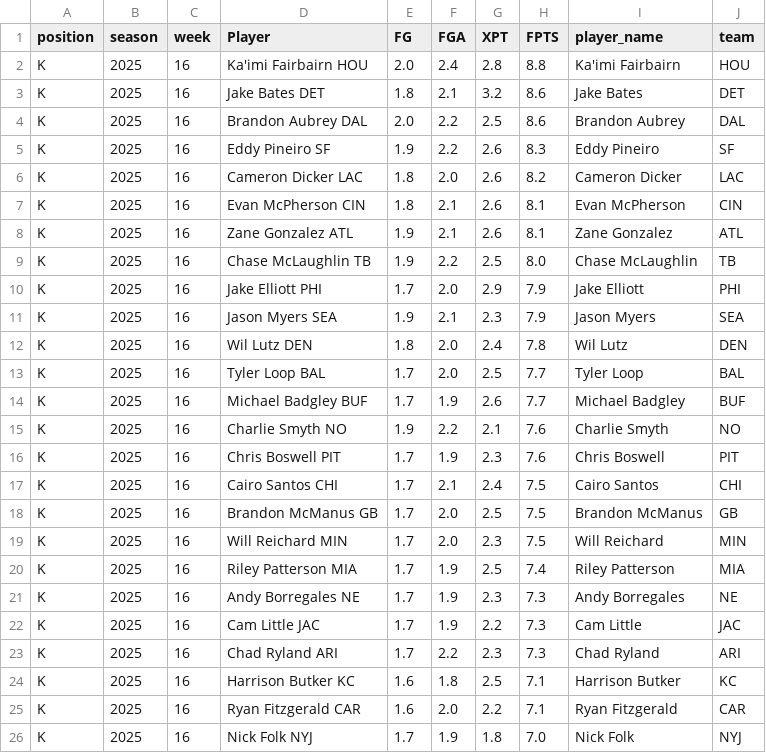
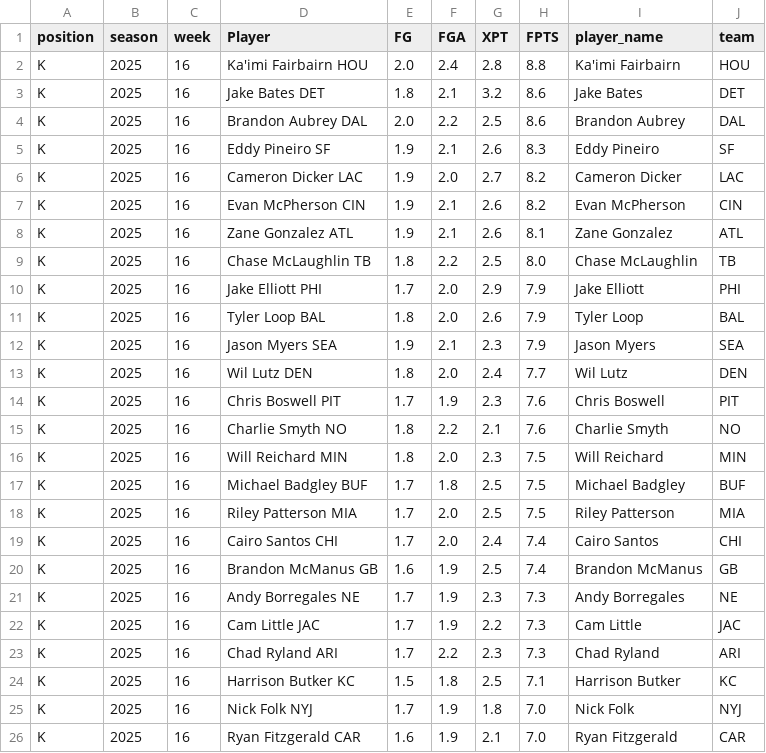
Before and after one commit to KoBeWa/fantasypros-projections, a CSV file: data/2025/week_current/k.csv, drawn as a sheet; only a part is shown; the diff covers the shown part only.

```diff
--- a/data/2025/week_current/k.csv
+++ b/data/2025/week_current/k.csv
@@ -4,18 +4,18 @@ K,2025,16,Jake Bates DET,1.8,2.1,3.2,8.6,Jake Bates,DET
 K,2025,16,Brandon Aubrey DAL,2.0,2.2,2.5,8.6,Brandon Aubrey,DAL
-K,2025,16,Eddy Pineiro SF,1.9,2.2,2.6,8.3,Eddy Pineiro,SF
-K,2025,16,Cameron Dicker LAC,1.8,2.0,2.6,8.2,Cameron Dicker,LAC
-K,2025,16,Evan McPherson CIN,1.8,2.1,2.6,8.1,Evan McPherson,CIN
+K,2025,16,Eddy Pineiro SF,1.9,2.1,2.6,8.3,Eddy Pineiro,SF
+K,2025,16,Cameron Dicker LAC,1.9,2.0,2.7,8.2,Cameron Dicker,LAC
+K,2025,16,Evan McPherson CIN,1.9,2.1,2.6,8.2,Evan McPherson,CIN
 K,2025,16,Zane Gonzalez ATL,1.9,2.1,2.6,8.1,Zane Gonzalez,ATL
-K,2025,16,Chase McLaughlin TB,1.9,2.2,2.5,8.0,Chase McLaughlin,TB
+K,2025,16,Chase McLaughlin TB,1.8,2.2,2.5,8.0,Chase McLaughlin,TB
 K,2025,16,Jake Elliott PHI,1.7,2.0,2.9,7.9,Jake Elliott,PHI
+K,2025,16,Tyler Loop BAL,1.8,2.0,2.6,7.9,Tyler Loop,BAL
 K,2025,16,Jason Myers SEA,1.9,2.1,2.3,7.9,Jason Myers,SEA
-K,2025,16,Wil Lutz DEN,1.8,2.0,2.4,7.8,Wil Lutz,DEN
-K,2025,16,Tyler Loop BAL,1.7,2.0,2.5,7.7,Tyler Loop,BAL
-K,2025,16,Michael Badgley BUF,1.7,1.9,2.6,7.7,Michael Badgley,BUF
-K,2025,16,Charlie Smyth NO,1.9,2.2,2.1,7.6,Charlie Smyth,NO
+K,2025,16,Wil Lutz DEN,1.8,2.0,2.4,7.7,Wil Lutz,DEN
 K,2025,16,Chris Boswell PIT,1.7,1.9,2.3,7.6,Chris Boswell,PIT
-K,2025,16,Cairo Santos CHI,1.7,2.1,2.4,7.5,Cairo Santos,CHI
-K,2025,16,Brandon McManus GB,1.7,2.0,2.5,7.5,Brandon McManus,GB
-K,2025,16,Will Reichard MIN,1.7,2.0,2.3,7.5,Will Reichard,MIN
-K,2025,16,Riley Patterson MIA,1.7,1.9,2.5,7.4,Riley Patterson,MIA
+K,2025,16,Charlie Smyth NO,1.8,2.2,2.1,7.6,Charlie Smyth,NO
+K,2025,16,Will Reichard MIN,1.8,2.0,2.3,7.5,Will Reichard,MIN
+K,2025,16,Michael Badgley BUF,1.7,1.8,2.5,7.5,Michael Badgley,BUF
+K,2025,16,Riley Patterson MIA,1.7,2.0,2.5,7.5,Riley Patterson,MIA
+K,2025,16,Cairo Santos CHI,1.7,2.0,2.4,7.4,Cairo Santos,CHI
+K,2025,16,Brandon McManus GB,1.6,1.9,2.5,7.4,Brandon McManus,GB
 K,2025,16,Andy Borregales NE,1.7,1.9,2.3,7.3,Andy Borregales,NE
@@ -23,4 +23,4 @@ K,2025,16,Cam Little JAC,1.7,1.9,2.2,7.3,Cam Little,JAC
 K,2025,16,Chad Ryland ARI,1.7,2.2,2.3,7.3,Chad Ryland,ARI
-K,2025,16,Harrison Butker KC,1.6,1.8,2.5,7.1,Harrison Butker,KC
-K,2025,16,Ryan Fitzgerald CAR,1.6,2.0,2.2,7.1,Ryan Fitzgerald,CAR
+K,2025,16,Harrison Butker KC,1.5,1.8,2.5,7.1,Harrison Butker,KC
 K,2025,16,Nick Folk NYJ,1.7,1.9,1.8,7.0,Nick Folk,NYJ
+K,2025,16,Ryan Fitzgerald CAR,1.6,1.9,2.1,7.0,Ryan Fitzgerald,CAR
```
Also changed, not shown: 1 added row, 1 removed row and 7 edited cells elsewhere in this file, data/2025/week_current/dst.csv, data/2025/week_current/qb.csv, 3 other files.
